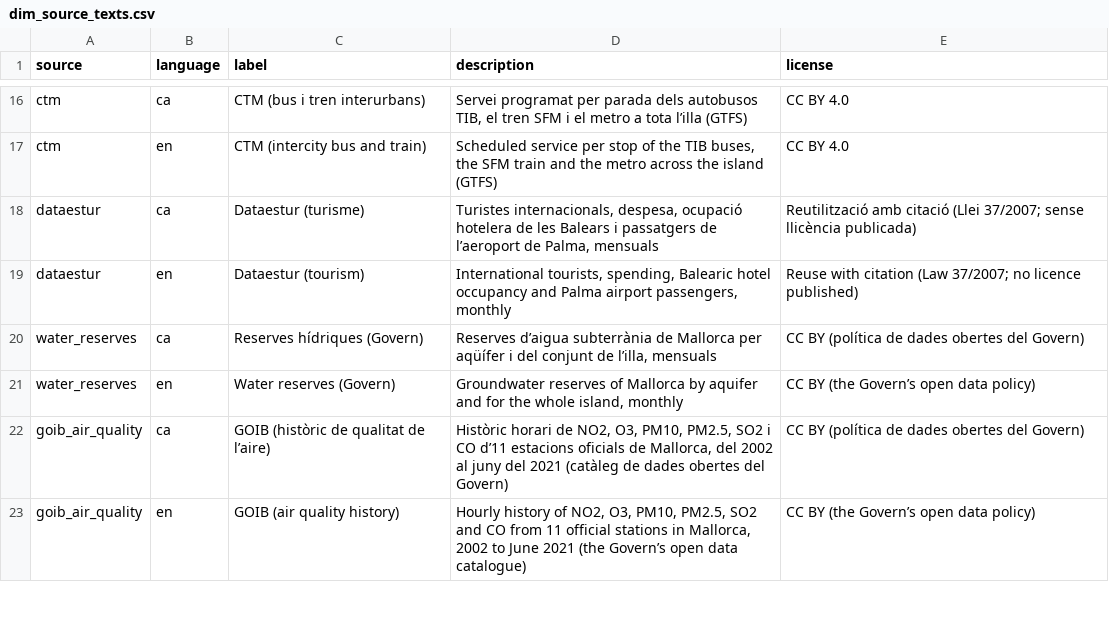
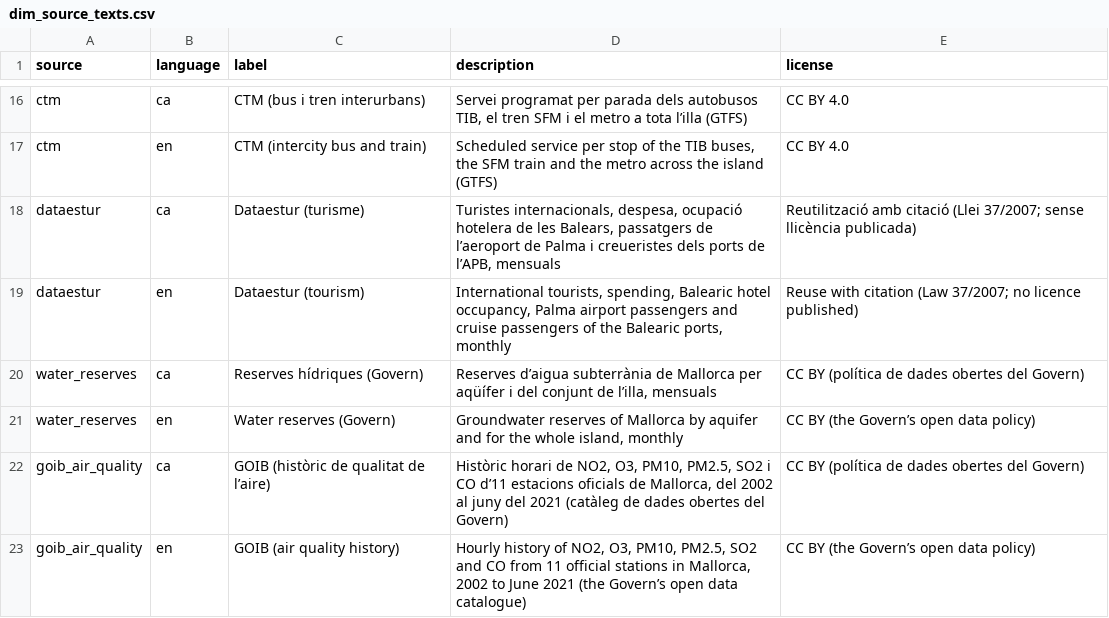
Before and after one commit to AlexandreColl/MallorcaDataPlatform, a CSV file: dbt/seeds/dim_source_texts.csv, drawn as a sheet; only a part is shown, gaps mark what is left out.

Commit message:
✨ feat(connector): add the cruise passengers of the balearic port authority
Cruise tourism is pressure that does not go through the airport. The APB only
publishes its per-port statistics as PNG images, so the series comes from
Dataestur's port traffic table (Puertos del Estado): monthly cruise passengers,
cruise calls and all port passengers since 2005, the five APB ports together.
A per-dataset first_month lets backfills skip tables that had not started.

```diff
--- a/dbt/seeds/dim_source_texts.csv
+++ b/dbt/seeds/dim_source_texts.csv
@@ -17,4 +17,4 @@ ctm,ca,CTM (bus i tren interurbans),"Servei programat per parada dels autobusos
 ctm,en,CTM (intercity bus and train),"Scheduled service per stop of the TIB buses, the SFM train and the metro across the island (GTFS)",CC BY 4.0
-dataestur,ca,Dataestur (turisme),"Turistes internacionals, despesa, ocupació hotelera de les Balears i passatgers de l’aeroport de Palma, mensuals",Reutilització amb citació (Llei 37/2007; sense llicència publicada)
-dataestur,en,Dataestur (tourism),"International tourists, spending, Balearic hotel occupancy and Palma airport passengers, monthly",Reuse with citation (Law 37/2007; no licence published)
+dataestur,ca,Dataestur (turisme),"Turistes internacionals, despesa, ocupació hotelera de les Balears, passatgers de l’aeroport de Palma i creueristes dels ports de l’APB, mensuals",Reutilització amb citació (Llei 37/2007; sense llicència publicada)
+dataestur,en,Dataestur (tourism),"International tourists, spending, Balearic hotel occupancy, Palma airport passengers and cruise passengers of the Balearic ports, monthly",Reuse with citation (Law 37/2007; no licence published)
 water_reserves,ca,Reserves hídriques (Govern),"Reserves d’aigua subterrània de Mallorca per aqüífer i del conjunt de l’illa, mensuals",CC BY (política de dades obertes del Govern)
```
Also changed, not shown: dbt/seeds/dim_sources.csv, 24 other files.
